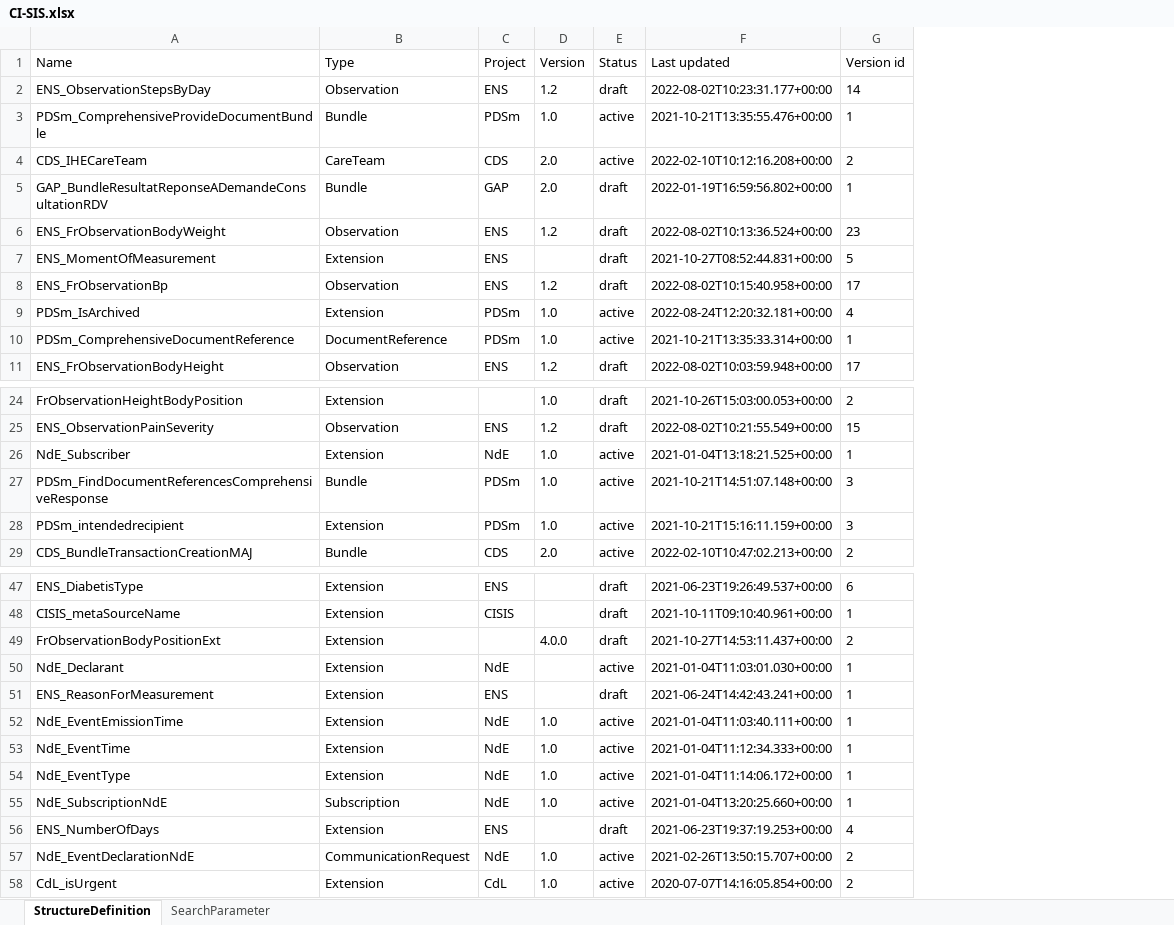
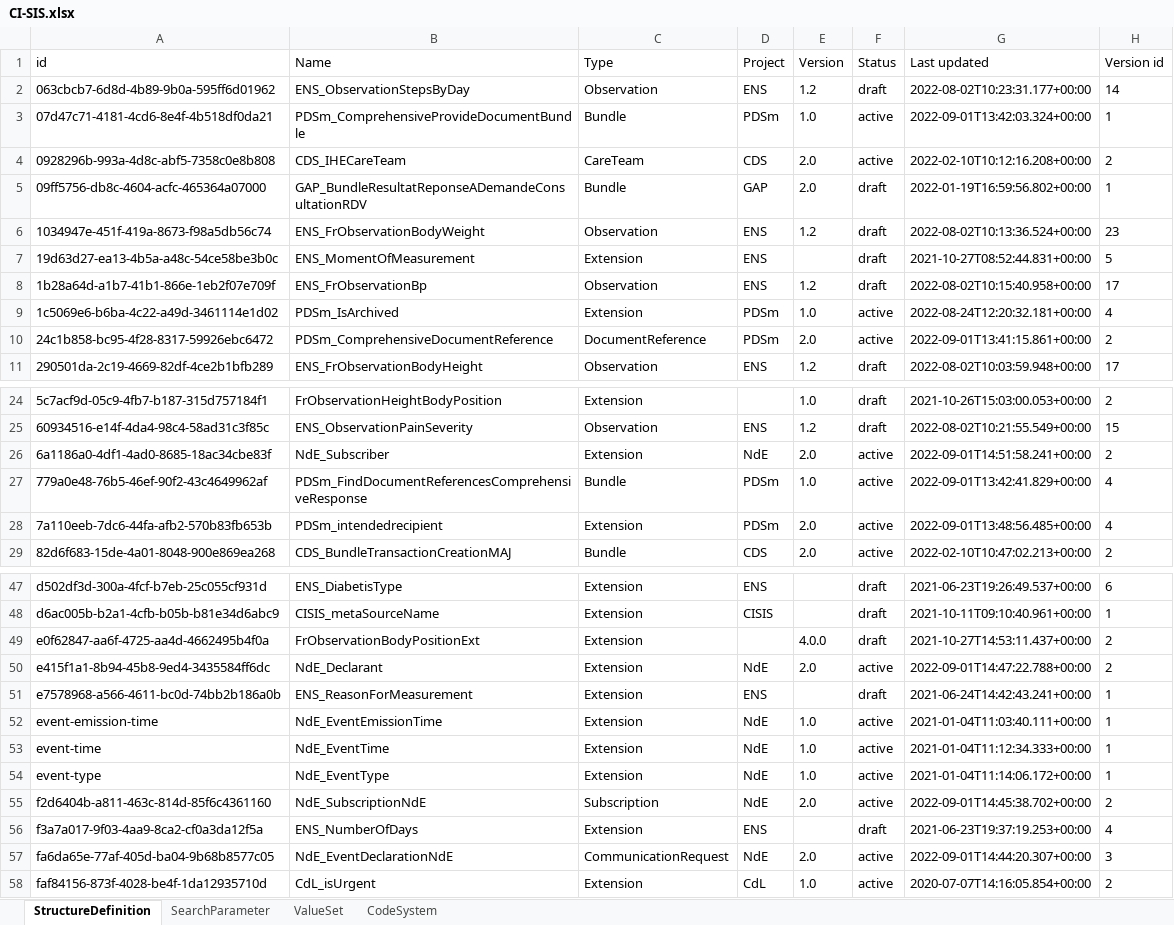
Before and after one commit to nriss/fhir-scripts, an Excel workbook: CI-SIS.xlsx, sheet StructureDefinition, drawn as a sheet; only a part is shown, gaps mark what is left out; values as stored, in another font and other column widths than the file's, no borders; addresses are those after the commit; the diff covers the shown part only; the diff names each change by its address in the sheet, - before the commit and + after, or states it on an @@ line.

```diff
--- a/CI-SIS.xlsx (sheet StructureDefinition)
+++ b/CI-SIS.xlsx (sheet StructureDefinition)
+sheet tab: ValueSet
+sheet tab: CodeSystem
+column A (id), rows 2-11: 063cbcb7-6d8d-4b89-9b0a-595ff6d01962 | 07d47c71-4181-4cd6-8e4f-4b518df0da21 | 0928296b-993a-4d8c-abf5-7358c0e8b808 | 09ff5756-db8c-4604-acfc-465364a07000 | 1034947e-451f-419a-8673-f98a5db56c74 | 19d63d27-ea13-4b5a-a48c-54ce58be3b0c | 1b28a64d-a1b7-41b1-866e-1eb2f07e709f | 1c5069e6-b6ba-4c22-a49d-3461114e1d02 | 24c1b858-bc95-4f28-8317-59926ebc6472 | 290501da-2c19-4669-82df-4ce2b1bfb289; rows 24-29: 5c7acf9d-05c9-4fb7-b187-315d757184f1 | 60934516-e14f-4da4-98c4-58ad31c3f85c | 6a1186a0-4df1-4ad0-8685-18ac34cbe83f | 779a0e48-76b5-46ef-90f2-43c4649962af | 7a110eeb-7dc6-44fa-afb2-570b83fb653b | 82d6f683-15de-4a01-8048-900e869ea268; rows 47-58: d502df3d-300a-4fcf-b7eb-25c055cf931d | d6ac005b-b2a1-4cfb-b05b-b81e34d6abc9 | e0f62847-aa6f-4725-aa4d-4662495b4f0a | e415f1a1-8b94-45b8-9ed4-3435584ff6dc | e7578968-a566-4611-bc0d-74bb2b186a0b | event-emission-time | event-time | event-type | f2d6404b-a811-463c-814d-85f6c4361160 | f3a7a017-9f03-4aa9-8ca2-cf0a3da12f5a | fa6da65e-77af-405d-ba04-9b68b8577c05 | faf84156-873f-4028-be4f-1da12935710d
-G3 (Last updated): 2021-10-21T13:35:55.476+00:00
+G3 (Last updated): 2022-09-01T13:42:03.324+00:00
-E10 (Version): 1.0
+E10 (Version): 2.0
-G10 (Last updated): 2021-10-21T13:35:33.314+00:00
+G10 (Last updated): 2022-09-01T13:41:15.861+00:00
-H10 (Version id): 1
+H10 (Version id): 2
-E26 (Version): 1.0
+E26 (Version): 2.0
-G26 (Last updated): 2021-01-04T13:18:21.525+00:00
+G26 (Last updated): 2022-09-01T14:51:58.241+00:00
-H26 (Version id): 1
+H26 (Version id): 2
-G27 (Last updated): 2021-10-21T14:51:07.148+00:00
+G27 (Last updated): 2022-09-01T13:42:41.829+00:00
-H27:H28 (Version id): 3
+H27:H28 (Version id): 4
-E28 (Version): 1.0
+E28 (Version): 2.0
-G28 (Last updated): 2021-10-21T15:16:11.159+00:00
+G28 (Last updated): 2022-09-01T13:48:56.485+00:00
-E50 (Version): (empty)
+E50 (Version): 2.0
-G50 (Last updated): 2021-01-04T11:03:01.030+00:00
+G50 (Last updated): 2022-09-01T14:47:22.788+00:00
-H50 (Version id): 1
+H50 (Version id): 2
-E55 (Version): 1.0
+E55 (Version): 2.0
-G55 (Last updated): 2021-01-04T13:20:25.660+00:00
+G55 (Last updated): 2022-09-01T14:45:38.702+00:00
-H55 (Version id): 1
+H55 (Version id): 2
-E57 (Version): 1.0
+E57 (Version): 2.0
-G57 (Last updated): 2021-02-26T13:50:15.707+00:00
+G57 (Last updated): 2022-09-01T14:44:20.307+00:00
-H57 (Version id): 2
+H57 (Version id): 3
```
Also changed, not shown: 8 edited cells elsewhere in this sheet, sheet SearchParameter, FrenchProfiledFHIRAr.xlsx, 2 other files.
